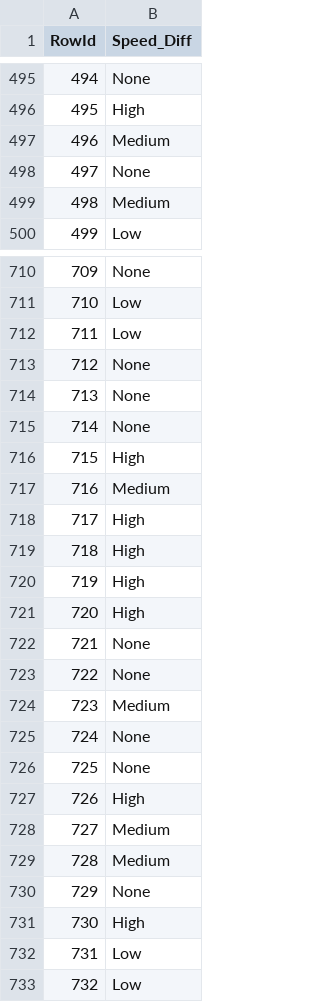
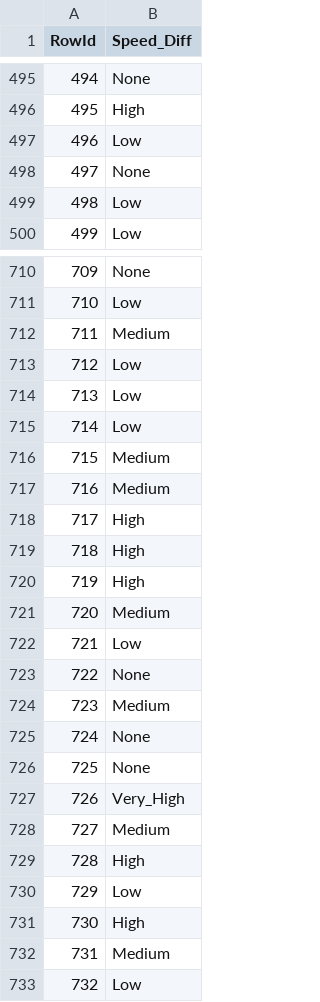
Before and after one commit to eduardaspereira/DAA, a CSV file: submission.csv (was submission_v37.csv), drawn as a sheet; only a part is shown, gaps mark what is left out; the diff covers the shown part only.

```diff
--- a/submission_v37.csv
+++ b/submission.csv
@@ -496,5 +496,5 @@ RowId,Speed_Diff
 495,High
-496,Medium
+496,Low
 497,None
-498,Medium
+498,Low
 499,Low
@@ -711,7 +711,7 @@ RowId,Speed_Diff
 710,Low
-711,Low
-712,None
-713,None
-714,None
-715,High
+711,Medium
+712,Low
+713,Low
+714,Low
+715,Medium
 716,Medium
@@ -720,4 +720,4 @@ RowId,Speed_Diff
 719,High
-720,High
-721,None
+720,Medium
+721,Low
 722,None
@@ -726,8 +726,8 @@ RowId,Speed_Diff
 725,None
-726,High
+726,Very_High
 727,Medium
-728,Medium
-729,None
+728,High
+729,Low
 730,High
-731,Low
+731,Medium
 732,Low
```
Also changed, not shown: 176 edited cells elsewhere in this file, catboost_info/learn_error.tsv, catboost_info/time_left.tsv, 4 other files.
